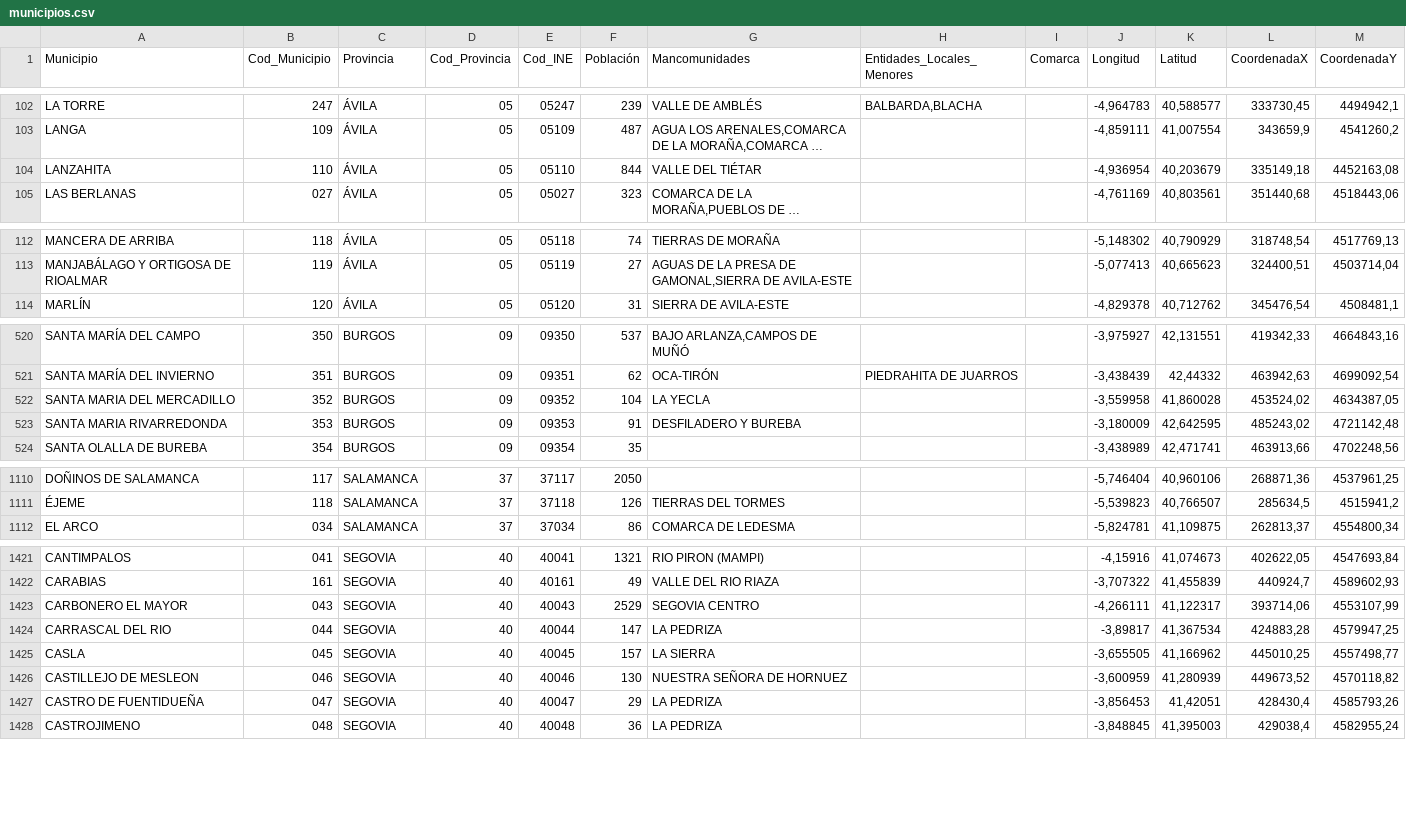
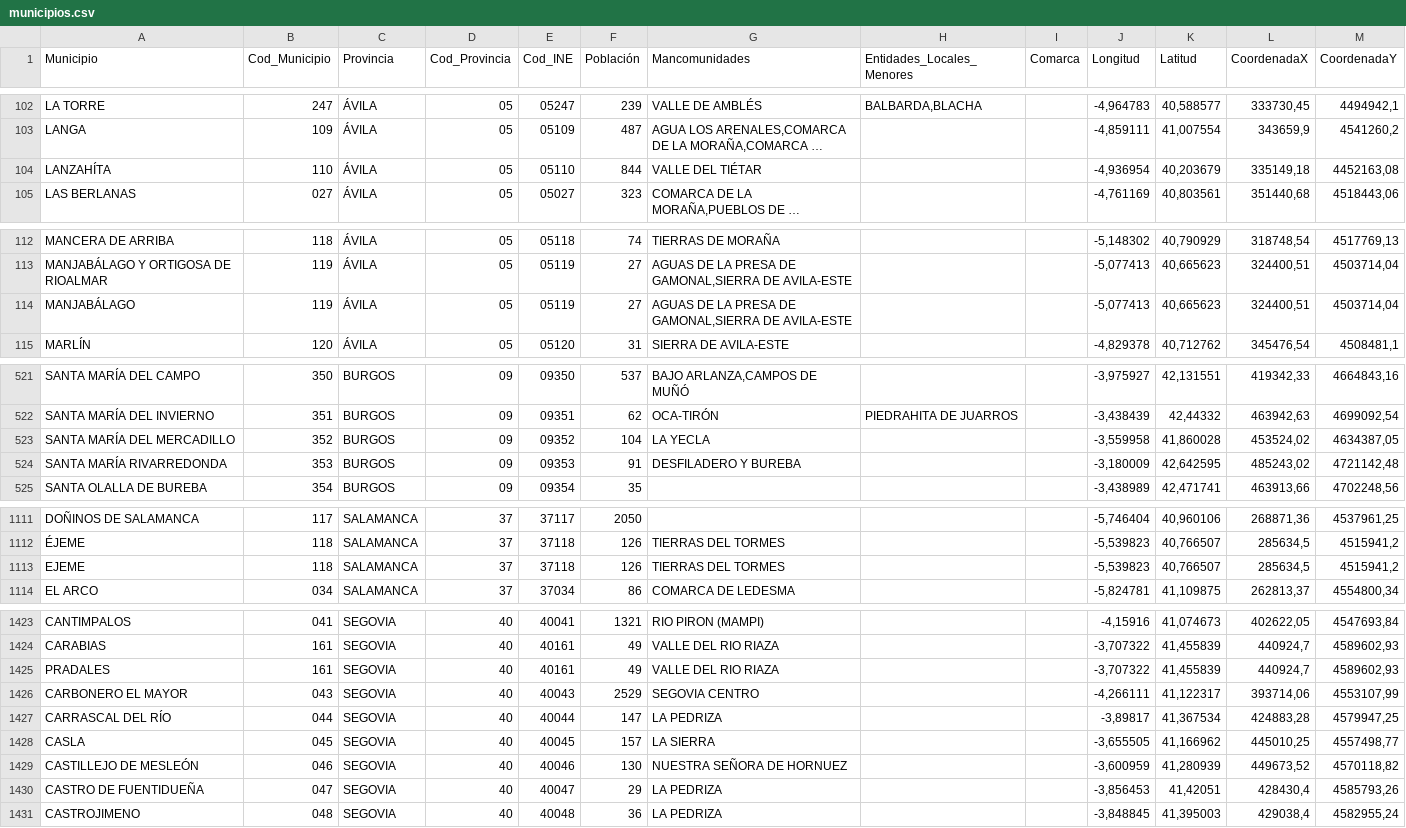
Before and after one commit to rammmiro/eltiempoBot, a CSV file: calidad del aire/municipios.csv, drawn as a sheet; only a part is shown, gaps mark what is left out; long unchanged cells end in …; addresses are those after the commit; the diff covers the shown part only; the diff names each change by its address in the sheet, - before the commit and + after, or states it on an @@ line.

Commit message:
municipios corregidos

```diff
--- a/calidad del aire/municipios.csv
+++ b/calidad del aire/municipios.csv
-A104 (Municipio): LANZAHITA
+A104 (Municipio): LANZAHÍTA
+row 114: MANJABÁLAGO | 119 | ÁVILA | 05 | 05119 | 27 | AGUAS DE LA PRESA DE GAMONAL,SIERRA DE AVILA-ESTE |  |  | -5,077413 | 40,665623 | 324400,51 | 4503714,04
-A523 (Municipio): SANTA MARIA DEL MERCADILLO
+A523 (Municipio): SANTA MARÍA DEL MERCADILLO
-A524 (Municipio): SANTA MARIA RIVARREDONDA
+A524 (Municipio): SANTA MARÍA RIVARREDONDA
+row 1113: EJEME | 118 | SALAMANCA | 37 | 37118 | 126 | TIERRAS DEL TORMES |  |  | -5,539823 | 40,766507 | 285634,5 | 4515941,2
+row 1425: PRADALES | 161 | SEGOVIA | 40 | 40161 | 49 | VALLE DEL RIO RIAZA |  |  | -3,707322 | 41,455839 | 440924,7 | 4589602,93
-A1427 (Municipio): CARRASCAL DEL RIO
+A1427 (Municipio): CARRASCAL DEL RÍO
-A1429 (Municipio): CASTILLEJO DE MESLEON
+A1429 (Municipio): CASTILLEJO DE MESLEÓN
```
Also changed, not shown: 15 edited cells elsewhere in this file, 1 other file.
